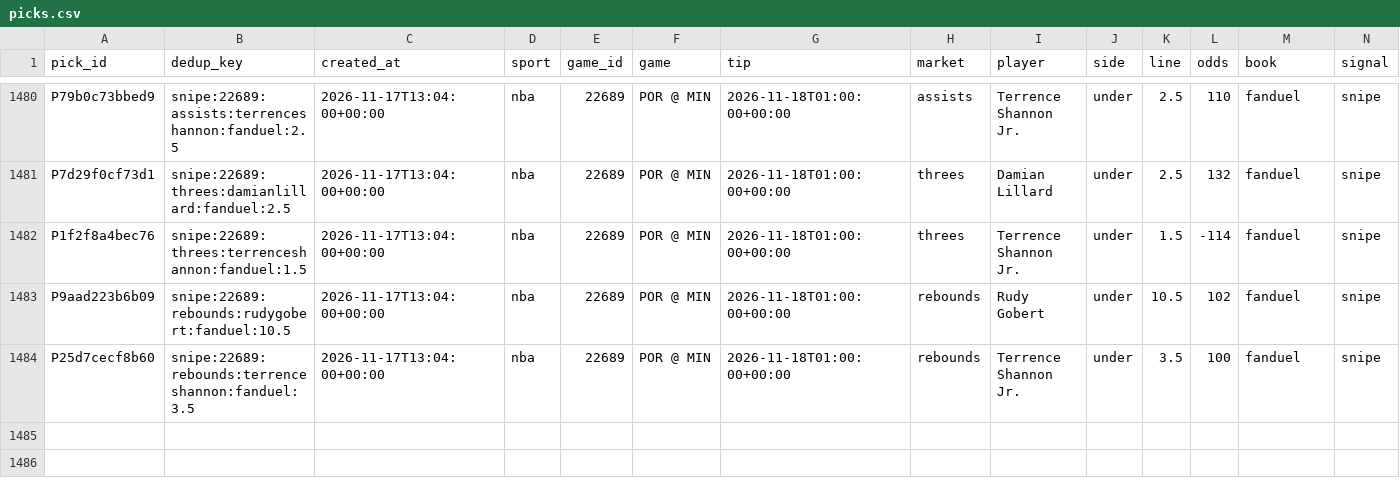
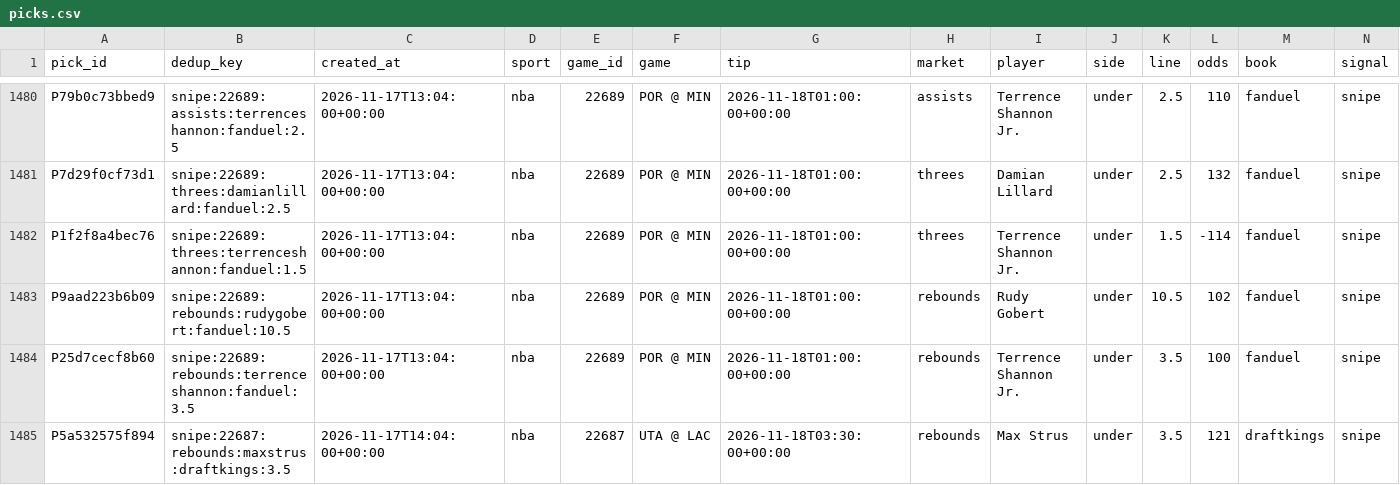
Before and after one commit to PirateKingInc/test-m11, a CSV file: ledger/picks.csv, drawn as a sheet; only a part is shown, gaps mark what is left out; rows hold the shown columns only; the diff names each change by its address in the sheet, - before the commit and + after, or states it on an @@ line.

```diff
--- a/ledger/picks.csv
+++ b/ledger/picks.csv
+row 1485: P5a532575f894 | snipe:22687:rebounds:maxstrus:draftkings:3.5 | 2026-11-17T14:04:00+00:00 | nba | 22687 | UTA @ LAC | 2026-11-18T03:30:00+00:00 | rebounds | Max Strus | under | 3.5 | 121 | draftkings | snipe
```
Also changed, not shown: ledger/annotations.csv, ledger/labels.csv, 2 other files.
